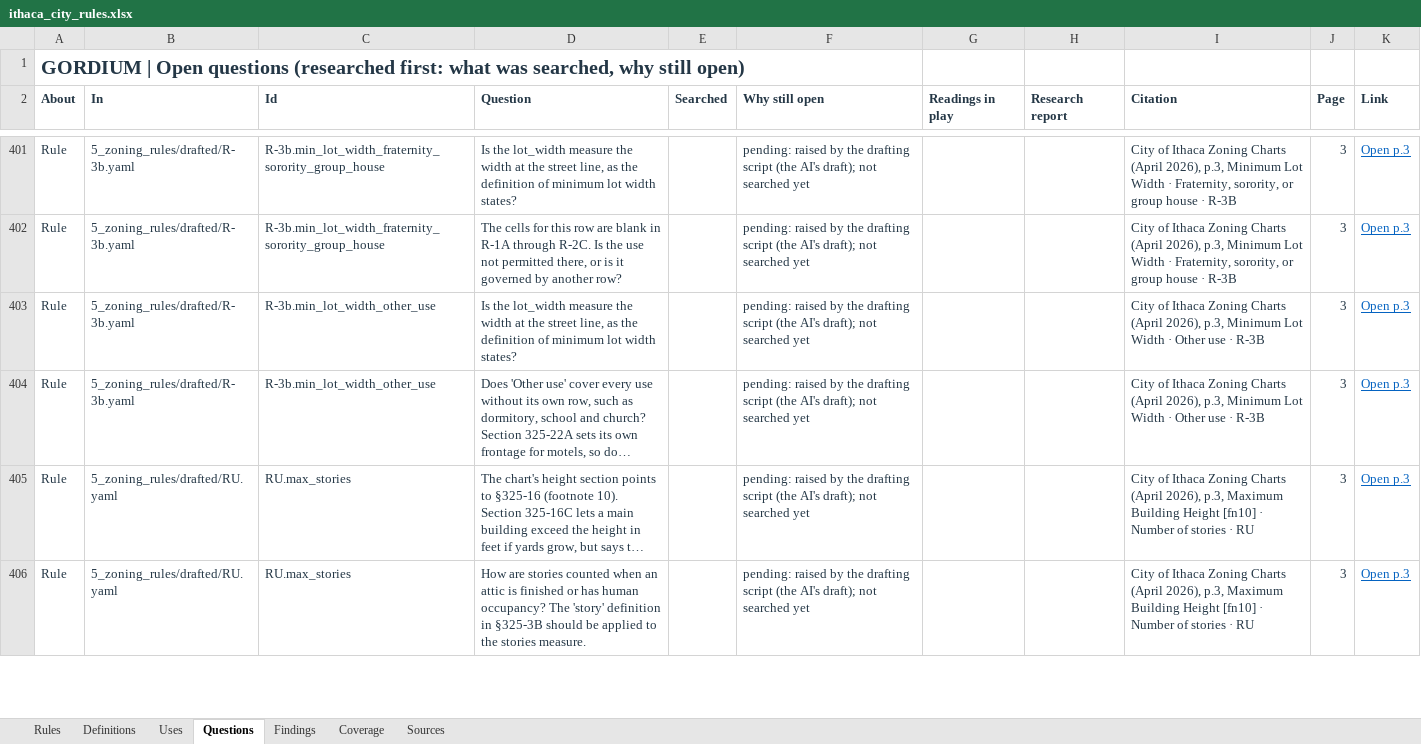
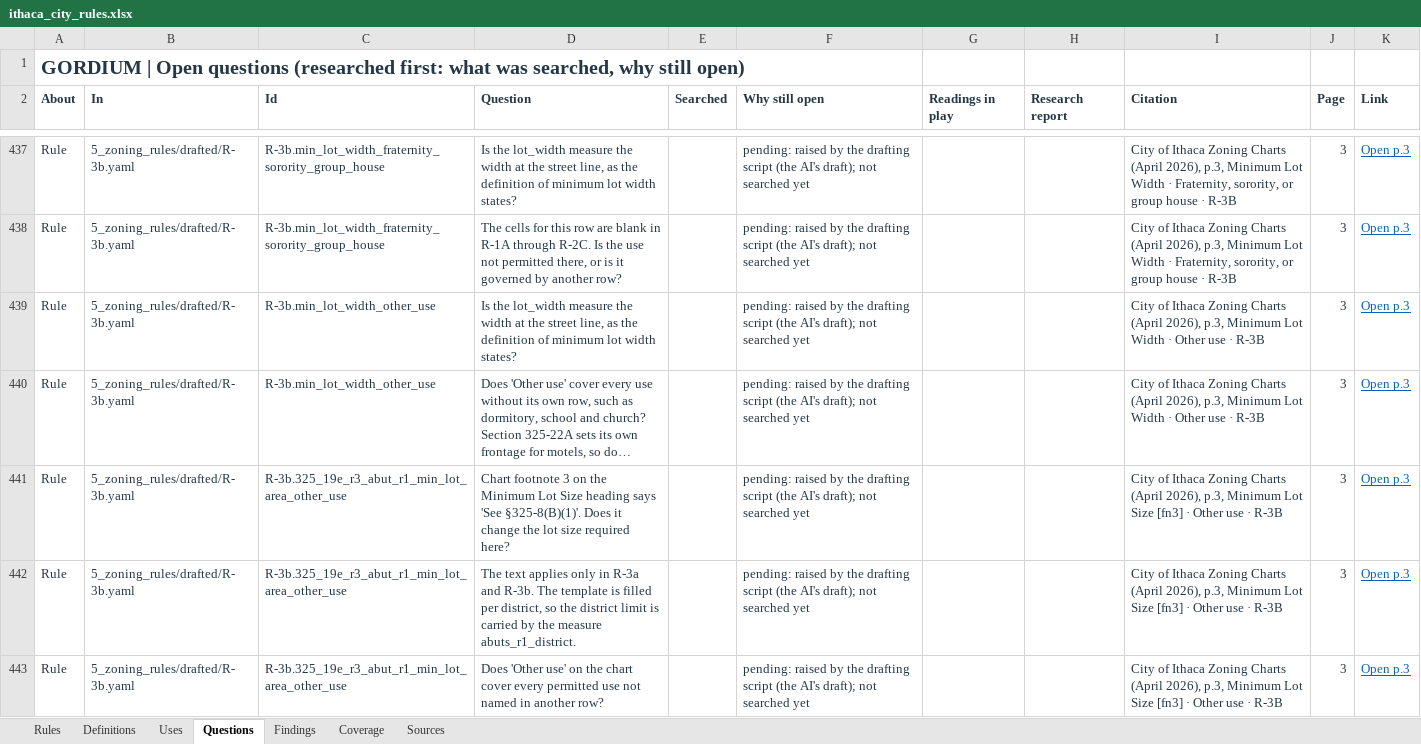
Before and after one commit to bz28/gordium, an Excel workbook: regulations/jurisdictions/new_york/ithaca_city/ithaca_city_rules.xlsx, sheet Questions, drawn as a sheet; only a part is shown, gaps mark what is left out; the shorter side is filled out with more unchanged rows; long unchanged cells end in …; values as stored, in another font and other column widths than the file's, no borders; the diff covers the shown part only; the diff names each change by its address in the sheet, - before the commit and + after, or states it on an @@ line.

```diff
--- a/regulations/jurisdictions/new_york/ithaca_city/ithaca_city_rules.xlsx (sheet Questions)
+++ b/regulations/jurisdictions/new_york/ithaca_city/ithaca_city_rules.xlsx (sheet Questions)
+row 441: Rule | 5_zoning_rules/drafted/R-3b.yaml | R-3b.325_19e_r3_abut_r1_min_lot_area_other_use | Chart footnote 3 on the Minimum Lot Size heading says 'See §325-8(B)(1)'. Does it change the lot size required here? |  | pending: raised by the drafting script (the AI's draft); not searched yet |  |  | City of Ithaca Zoning Charts (April 2026), p.3, Minimum Lot Size [fn3] · Other use · R-3B | 3 | Open p.3
+row 442: Rule | 5_zoning_rules/drafted/R-3b.yaml | R-3b.325_19e_r3_abut_r1_min_lot_area_other_use | The text applies only in R-3a and R-3b. The template is filled per district, so the district limit is carried by the measure abuts_r1_district. |  | pending: raised by the drafting script (the AI's draft); not searched yet |  |  | City of Ithaca Zoning Charts (April 2026), p.3, Minimum Lot Size [fn3] · Other use · R-3B | 3 | Open p.3
+row 443: Rule | 5_zoning_rules/drafted/R-3b.yaml | R-3b.325_19e_r3_abut_r1_min_lot_area_other_use | Does 'Other use' on the chart cover every permitted use not named in another row? |  | pending: raised by the drafting script (the AI's draft); not searched yet |  |  | City of Ithaca Zoning Charts (April 2026), p.3, Minimum Lot Size [fn3] · Other use · R-3B | 3 | Open p.3
```
Also changed, not shown: 48 added rows elsewhere in this sheet, sheet Rules, 14 other files.
